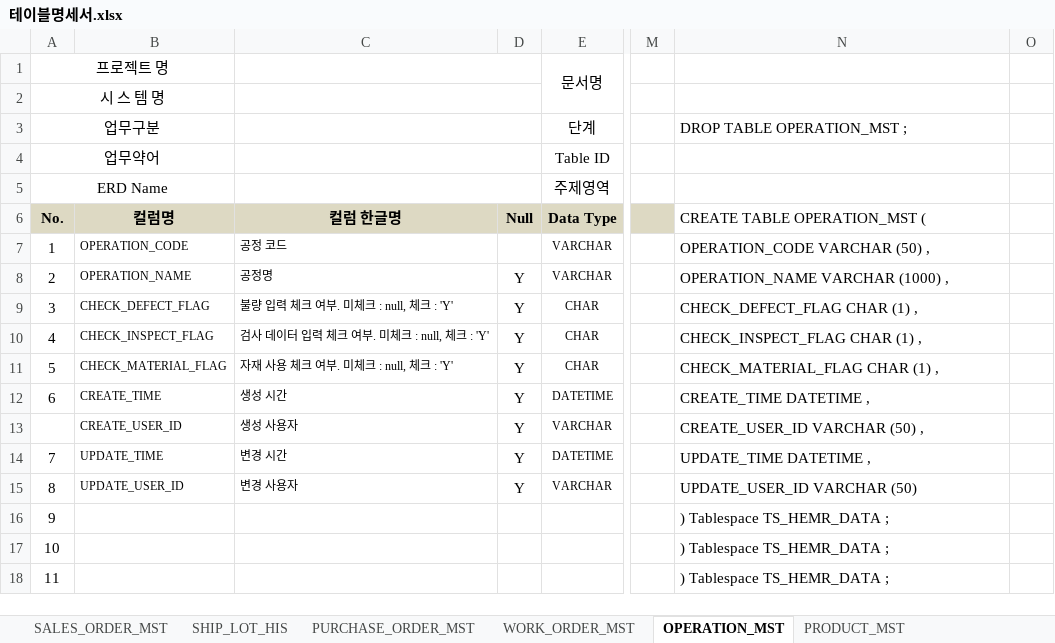
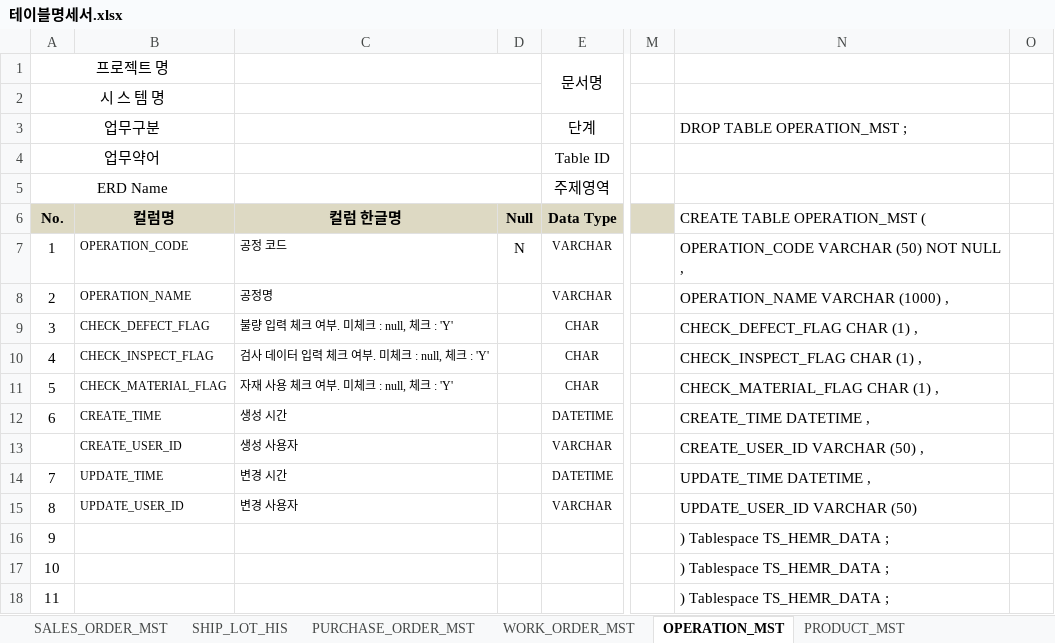
Before and after one commit to minmaxheap/FinalProject, an Excel workbook: 산출물/테이블명세서.xlsx, sheet OPERATION_MST, drawn as a sheet; only a part is shown, gaps mark what is left out; values as stored, in another font and other column widths than the file's, no borders; the diff names each change by its address in the sheet, - before the commit and + after, or states it on an @@ line.

```diff
--- a/산출물/테이블명세서.xlsx (sheet OPERATION_MST)
+++ b/산출물/테이블명세서.xlsx (sheet OPERATION_MST)
-D7: (empty)
+D7: N
-N7: OPERATION_CODE VARCHAR (50) ,
+N7: OPERATION_CODE VARCHAR (50) NOT NULL ,
-D8:D15: Y
+D8:D15: (empty)
```
Also changed, not shown: sheet PRODUCT_MST, sheet SALES_ORDER_MST, sheet CODE_DATA_MST, sheet LOT_MATERIAL_HIS, sheet PRODUCT_OPERATION_REL, sheet EQUIPMENT_MST, 22 more sheets.
